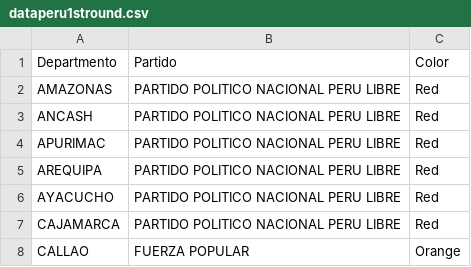
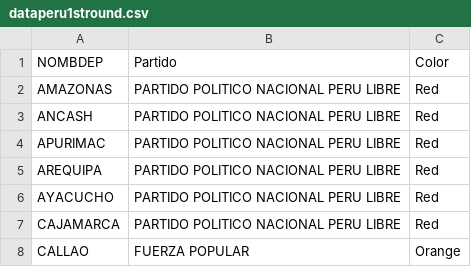
Before and after one commit to RobbieCV/demo, a CSV file: dataperu1stround.csv, drawn as a sheet; only a part is shown.

Commit message:
Update dataperu1stround.csv

```diff
--- a/dataperu1stround.csv
+++ b/dataperu1stround.csv
@@ -1,2 +1,2 @@
-Departmento,Partido,Color
+NOMBDEP,Partido,Color
 AMAZONAS,PARTIDO POLITICO NACIONAL PERU LIBRE,Red
```
